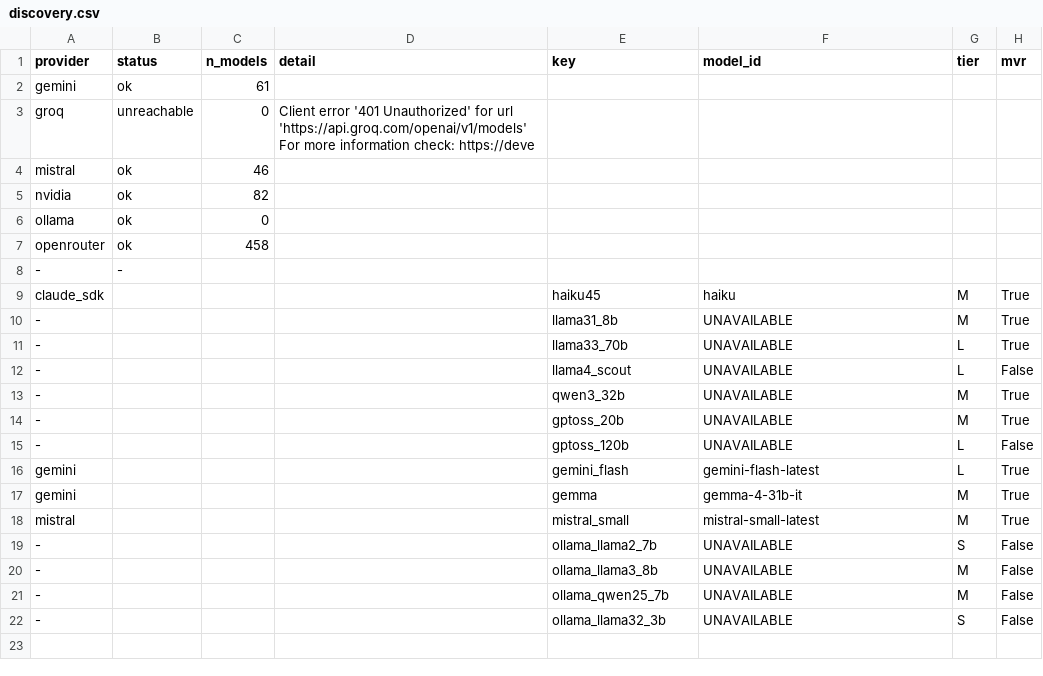
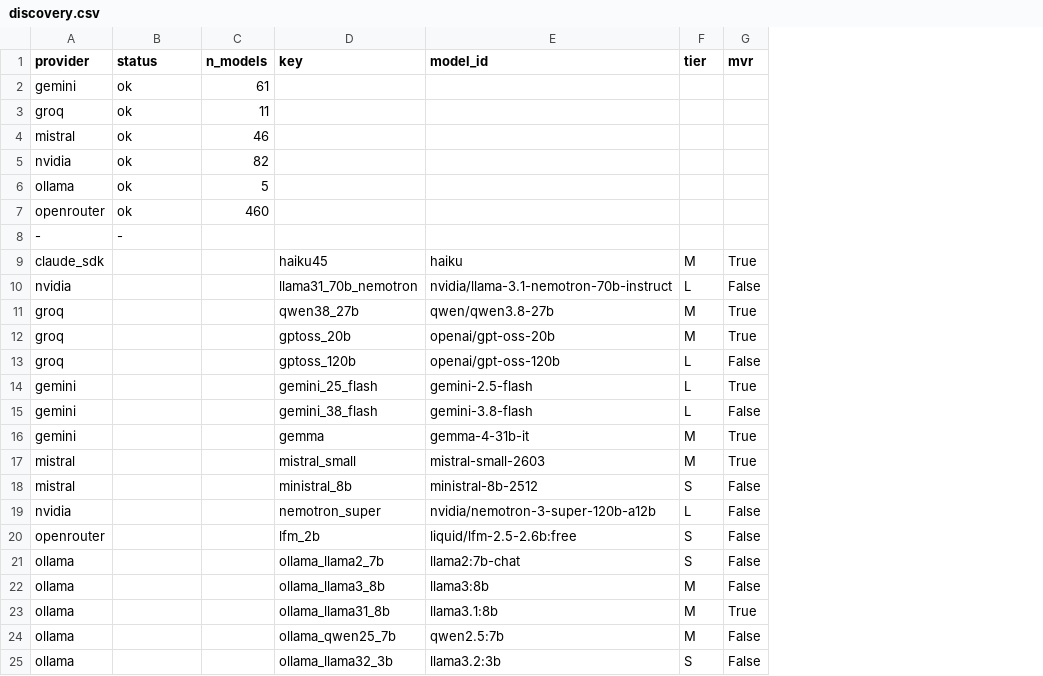
Before and after one commit to ApriCuz54/agent-civ-lab, a CSV file: results/_phase0/discovery.csv, drawn as a sheet; removed rows and columns are numbered as before the commit, all else as after; ↵ is a line break in a cell; the diff names each change by its address in the sheet, - before the commit and + after, or states it on an @@ line.

```diff
--- a/results/_phase0/discovery.csv
+++ b/results/_phase0/discovery.csv
-column D (detail), row 3: Client error '401 Unauthorized' for url 'https://api.groq.com/openai/v1/models' ↵ For more information check: https://deve
-B3 (status): unreachable
+B3 (status): ok
-C3 (n_models): 0
+C3 (n_models): 11
-C6 (n_models): 0
+C6 (n_models): 5
-C7 (n_models): 458
+C7 (n_models): 460
-row 10: - |  |  |  | llama31_8b | UNAVAILABLE | M | True
-row 11: - |  |  |  | llama33_70b | UNAVAILABLE | L | True
-row 12: - |  |  |  | llama4_scout | UNAVAILABLE | L | False
-row 13: - |  |  |  | qwen3_32b | UNAVAILABLE | M | True
+row 10: nvidia |  |  | llama31_70b_nemotron | nvidia/llama-3.1-nemotron-70b-instruct | L | False
+row 11: groq |  |  | qwen38_27b | qwen/qwen3.8-27b | M | True
-A12:A13 (provider): -
+A12:A13 (provider): groq
-E12 (model_id): UNAVAILABLE
+E12 (model_id): openai/gpt-oss-20b
-E13 (model_id): UNAVAILABLE
+E13 (model_id): openai/gpt-oss-120b
-D14 (key): gemini_flash
+D14 (key): gemini_25_flash
-E14 (model_id): gemini-flash-latest
+E14 (model_id): gemini-2.5-flash
+row 15: gemini |  |  | gemini_38_flash | gemini-3.8-flash | L | False
-E17 (model_id): mistral-small-latest
+E17 (model_id): mistral-small-2603
+row 18: mistral |  |  | ministral_8b | ministral-8b-2512 | S | False
+row 19: nvidia |  |  | nemotron_super | nvidia/nemotron-3-super-120b-a12b | L | False
+row 20: openrouter |  |  | lfm_2b | liquid/lfm-2.5-2.6b:free | S | False
-A21:A22 (provider): -
+A21:A22 (provider): ollama
-E21 (model_id): UNAVAILABLE
+E21 (model_id): llama2:7b-chat
-E22 (model_id): UNAVAILABLE
+E22 (model_id): llama3:8b
+row 23: ollama |  |  | ollama_llama31_8b | llama3.1:8b | M | True
-A24:A25 (provider): -
+A24:A25 (provider): ollama
-E24 (model_id): UNAVAILABLE
+E24 (model_id): qwen2.5:7b
-E25 (model_id): UNAVAILABLE
+E25 (model_id): llama3.2:3b
```
Also changed, not shown: 32 other files.
